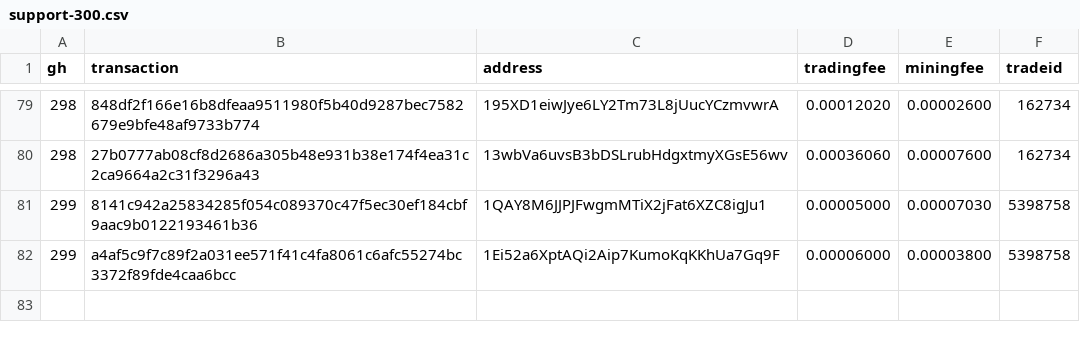
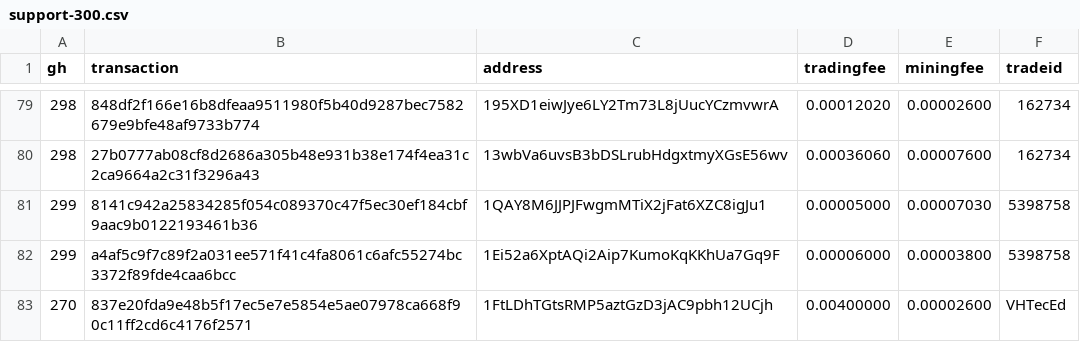
Before and after one commit to bisq-network/support, a CSV file: support-300.csv, drawn as a sheet; only a part is shown, gaps mark what is left out; the diff names each change by its address in the sheet, - before the commit and + after, or states it on an @@ line.

Commit message:
Add txns for fee reimbursement #270

```diff
--- a/support-300.csv
+++ b/support-300.csv
+row 83: 270 | 837e20fda9e48b5f17ec5e7e5854e5ae07978ca668f90c11ff2cd6c4176f2571 | 1FtLDhTGtsRMP5aztGzD3jAC9pbh12UCjh | 0.00400000 | 0.00002600 | VHTecEd
```
